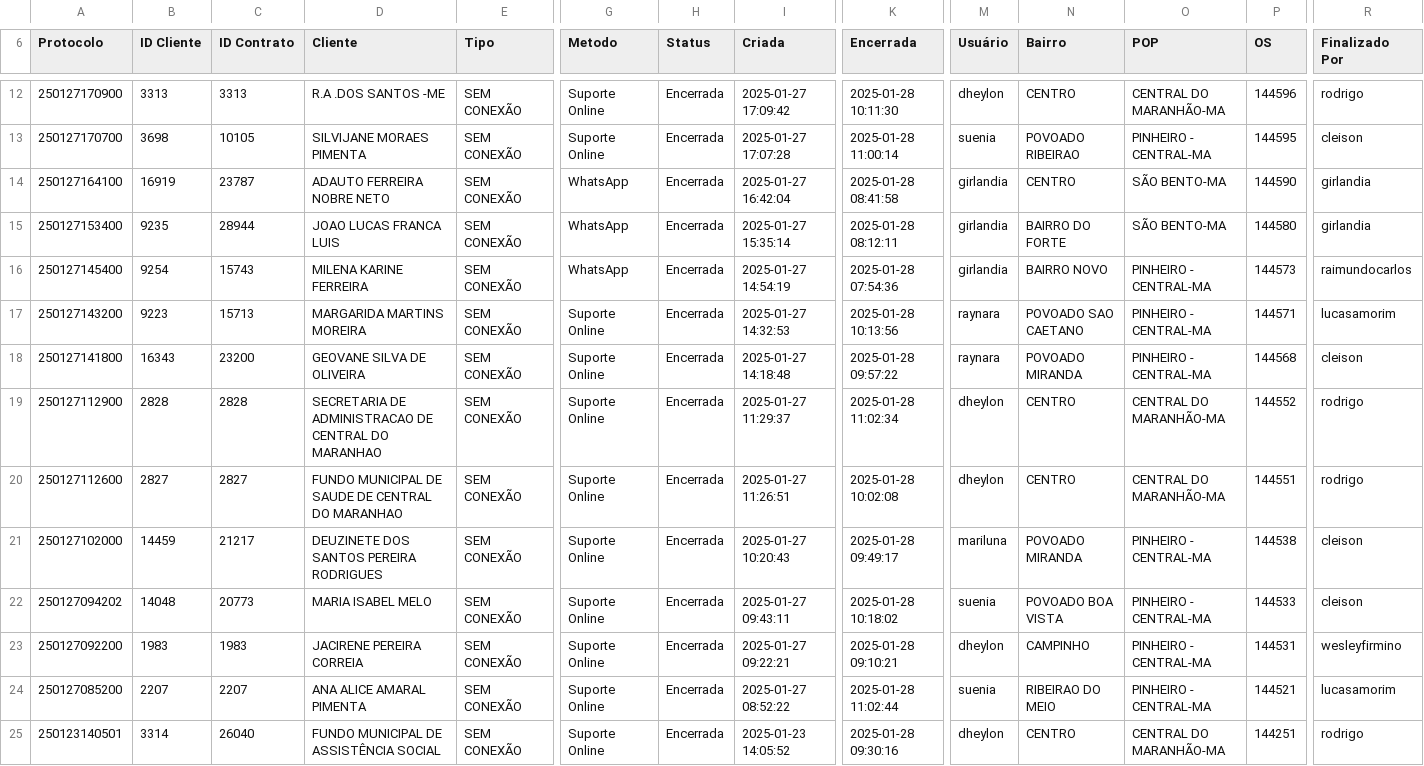
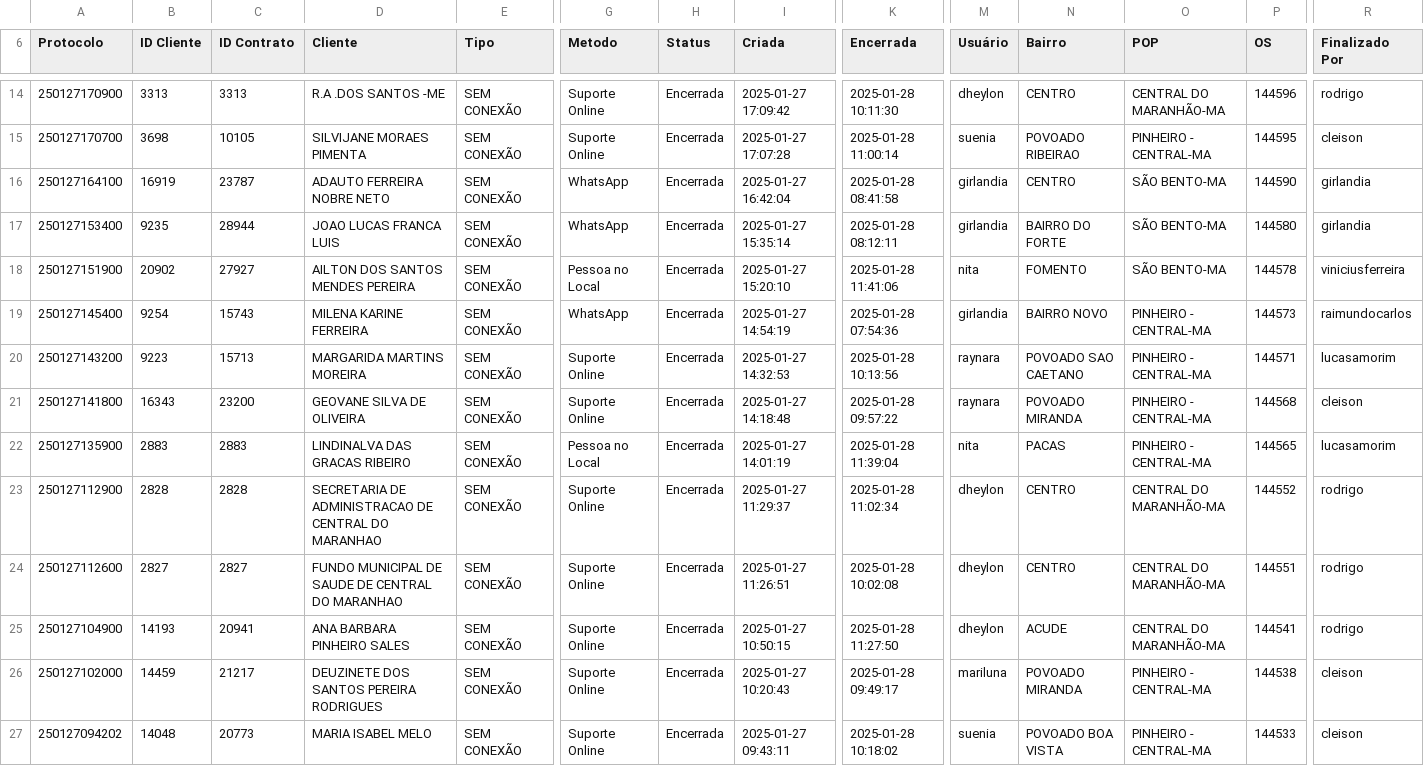
Before and after one commit to rhomael/Dashboards, a CSV file: os_encerradas.csv, drawn as a sheet; only a part is shown, gaps mark what is left out; the shorter side is filled out with more unchanged rows; rows hold the shown columns only; the diff covers the shown part only; the diff names each change by its address in the sheet, - before the commit and + after, or states it on an @@ line.

```diff
--- a/os_encerradas.csv
+++ b/os_encerradas.csv
+row 18: 250127151900 | 20902 | 27927 | AILTON DOS SANTOS MENDES PEREIRA | SEM CONEXÃO | Pessoa no Local | Encerrada | 2025-01-27 15:20:10 | 2025-01-28 11:41:06 | nita | FOMENTO | SÃO BENTO-MA | 144578 | viniciusferreira
+row 22: 250127135900 | 2883 | 2883 | LINDINALVA DAS GRACAS RIBEIRO | SEM CONEXÃO | Pessoa no Local | Encerrada | 2025-01-27 14:01:19 | 2025-01-28 11:39:04 | nita | PACAS | PINHEIRO - CENTRAL-MA | 144565 | lucasamorim
+row 25: 250127104900 | 14193 | 20941 | ANA BARBARA PINHEIRO SALES | SEM CONEXÃO | Suporte Online | Encerrada | 2025-01-27 10:50:15 | 2025-01-28 11:27:50 | dheylon | ACUDE | CENTRAL DO MARANHÃO-MA | 144541 | rodrigo
```
Also changed, not shown: 5 added rows and 1 edited cell elsewhere in this file, os_abertas.csv.
